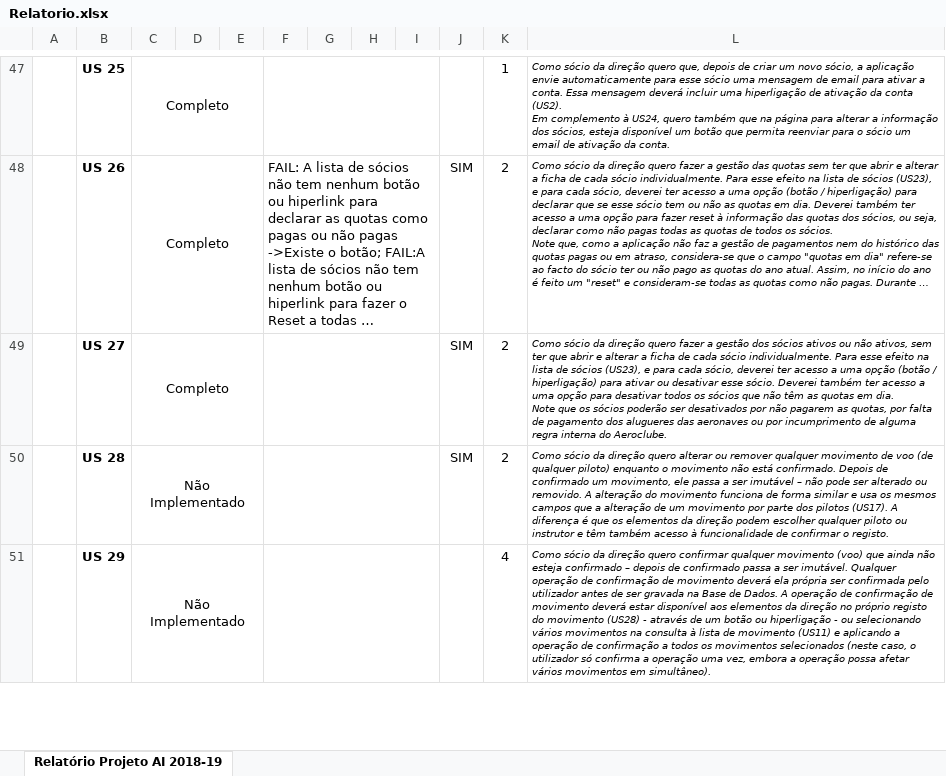
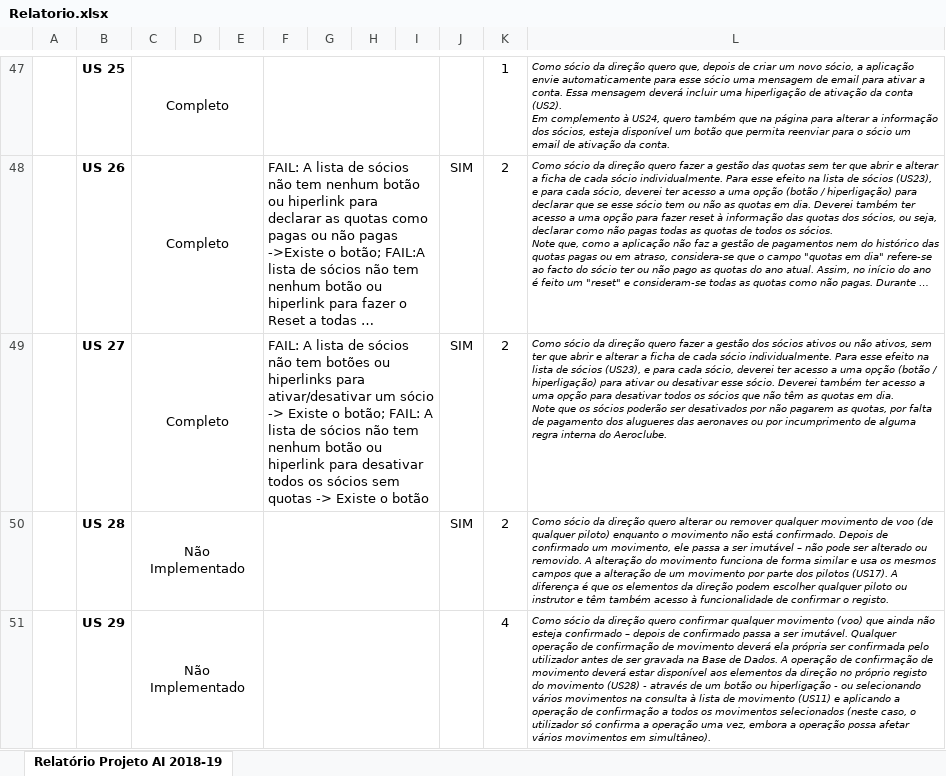
Before and after one commit to zeguillen/projeto-ainet, an Excel workbook: Relatorio.xlsx, sheet Relatório Projeto AI 2018-19, drawn as a sheet; only a part is shown, gaps mark what is left out; long unchanged cells end in …; values as stored, in another font and other column widths than the file's, no borders; conditional formats not drawn; the diff names each change by its address in the sheet, - before the commit and + after, or states it on an @@ line.

Commit message:
relatorio

```diff
--- a/Relatorio.xlsx (sheet Relatório Projeto AI 2018-19)
+++ b/Relatorio.xlsx (sheet Relatório Projeto AI 2018-19)
-F49: (empty)
+F49: FAIL: A lista de sócios não tem botões ou hiperlinks para ativar/desativar um sócio -> Existe o botão; FAIL: A lista de sócios não tem nenhum botão ou hiperlink para desativar todos os sócios sem quotas -> Existe o botão
```
